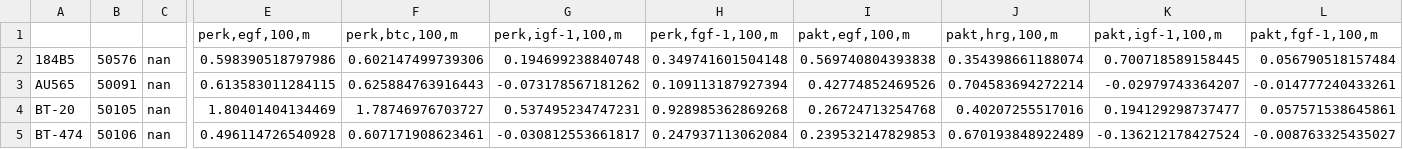
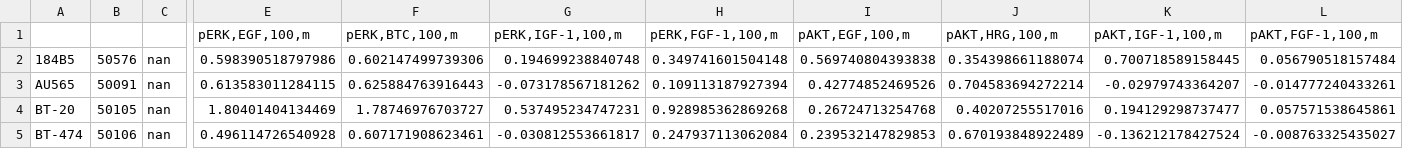
Before and after one commit to hmslincs/hmslincs, a TSV file: data/scatterplots/picks_for_responses.tsv, drawn as a sheet; only a part is shown, gaps mark what is left out; removed rows and columns are numbered as before the commit, all else as after; rows hold the shown columns only; the diff names each change by its address in the sheet, - before the commit and + after, or states it on an @@ line.

```diff
--- a/data/scatterplots/picks_for_responses.tsv
+++ b/data/scatterplots/picks_for_responses.tsv
-row 1:  |  |  | perk,egf,100,m | perk,btc,100,m | perk,igf-1,100,m | perk,fgf-1,100,m | pakt,egf,100,m | pakt,hrg,100,m | pakt,igf-1,100,m | pakt,fgf-1,100,m
+row 1:  |  |  | pERK,EGF,100,m | pERK,BTC,100,m | pERK,IGF-1,100,m | pERK,FGF-1,100,m | pAKT,EGF,100,m | pAKT,HRG,100,m | pAKT,IGF-1,100,m | pAKT,FGF-1,100,m
```
Also changed, not shown: data/scatterplots/picks_for_basal.tsv, data/scatterplots/picks_for_basal_w_color.tsv, 4 other files.
